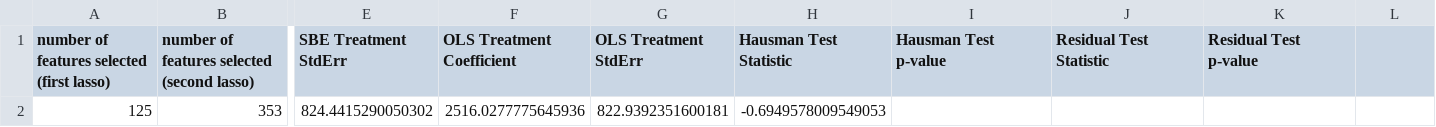
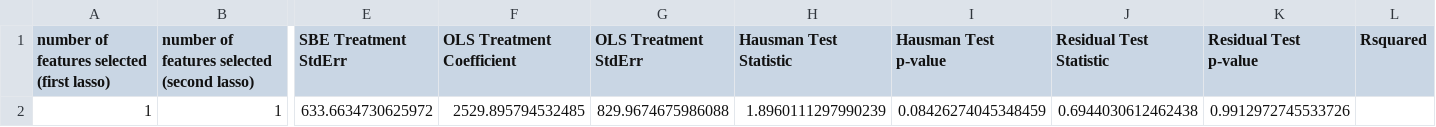
Before and after one commit to anjalisarawgi/fragility_of_sparsity_review, a CSV file: results/lalonde/more_than_n/post_double_lasso_median_1_no_split.csv, drawn as a sheet; only a part is shown, gaps mark what is left out; removed rows and columns are numbered as before the commit, all else as after; rows hold the shown columns only; the diff names each change by its address in the sheet, - before the commit and + after, or states it on an @@ line.

```diff
--- a/results/lalonde/more_than_n/post_double_lasso_median_1_no_split.csv
+++ b/results/lalonde/more_than_n/post_double_lasso_median_1_no_split.csv
-L1: (empty)
+L1: Rsquared
-row 2: 125 | 353 | 824.4415290050302 | 2516.0277775645936 | 822.9392351600181 | -0.6949578009549053
+row 2: 1 | 1 | 633.6634730625972 | 2529.895794532485 | 829.9674675986088 | 1.8960111297990239 | 0.08426274045348459 | 0.6944030612462438 | 0.9912972745533726
```
Also changed, not shown: results/lalonde/more_than_n/post_double_lasso_demean_1_no_split.csv, results/lalonde/original/full/post_double_lasso_demean_1_no_split.csv, 39 other files.
